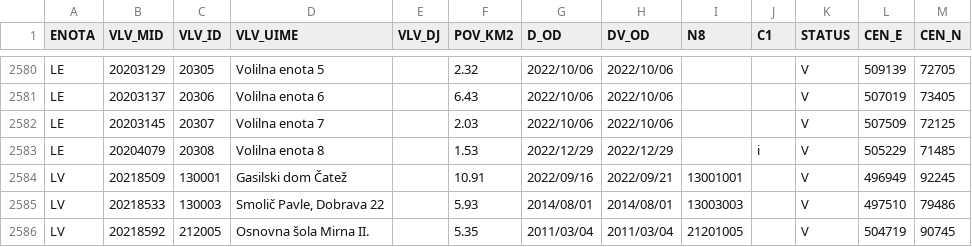
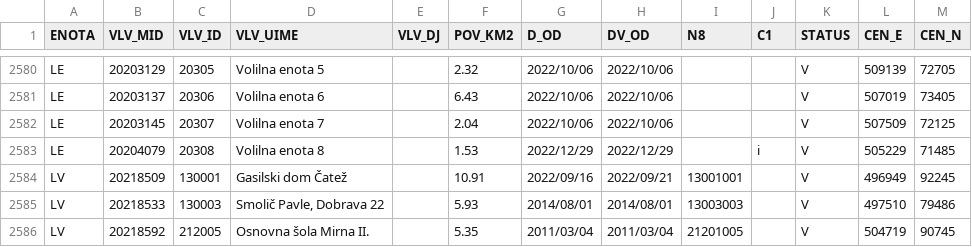
Before and after one commit to stefanb/gurs-rpe, a CSV file: data/VLV.csv, drawn as a sheet; only a part is shown, gaps mark what is left out.

```diff
--- a/data/VLV.csv
+++ b/data/VLV.csv
@@ -2581,3 +2581,3 @@ LE,20203129,20305,Volilna enota 5,,2.32,2022/10/06,2022/10/06,,,V,509139,72705
 LE,20203137,20306,Volilna enota 6,,6.43,2022/10/06,2022/10/06,,,V,507019,73405
-LE,20203145,20307,Volilna enota 7,,2.03,2022/10/06,2022/10/06,,,V,507509,72125
+LE,20203145,20307,Volilna enota 7,,2.04,2022/10/06,2022/10/06,,,V,507509,72125
 LE,20204079,20308,Volilna enota 8,,1.53,2022/12/29,2022/12/29,,i,V,505229,71485
```
Also changed, not shown: data/VLV/VLV_LE.csv, 5 other files.
